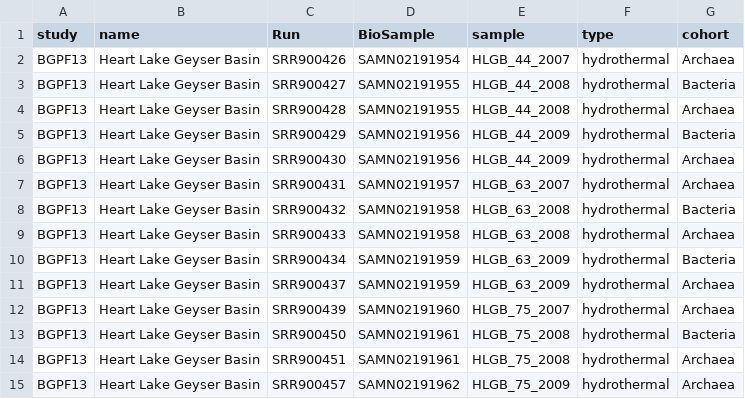
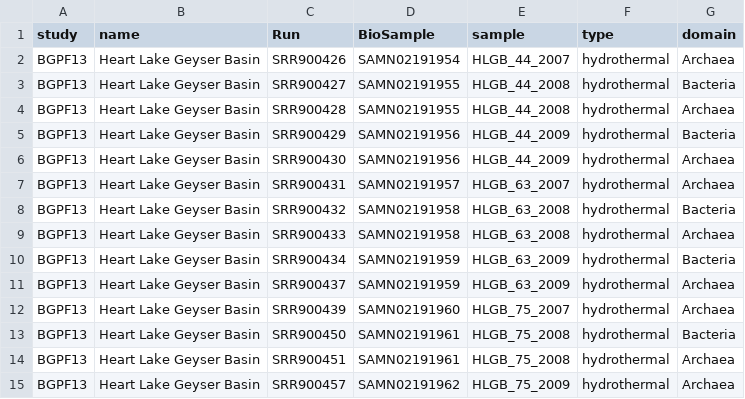
Before and after one commit to jedick/chem16S, a CSV file: inst/extdata/metadata/BGPF13.csv, drawn as a sheet.

```diff
--- a/inst/extdata/metadata/BGPF13.csv
+++ b/inst/extdata/metadata/BGPF13.csv
@@ -1,2 +1,2 @@
-study,name,Run,BioSample,sample,type,cohort
+study,name,Run,BioSample,sample,type,domain
 BGPF13,"Heart Lake Geyser Basin",SRR900426,SAMN02191954,HLGB_44_2007,hydrothermal,Archaea
```
Also changed, not shown: inst/extdata/metadata/HLA+16.csv, 19 other files.
